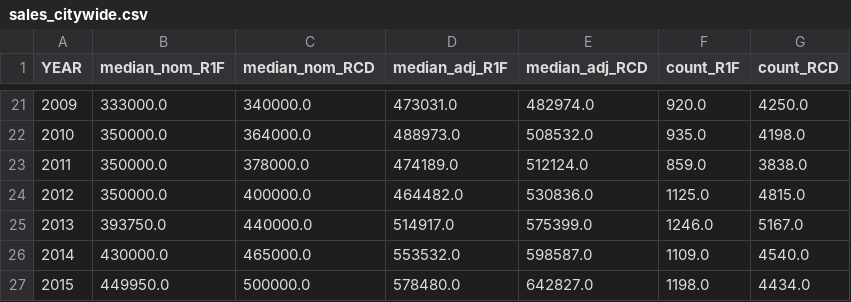
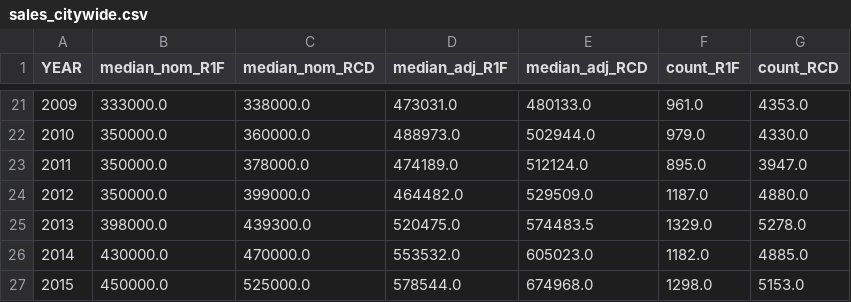
Before and after one commit to bpda-research-division/neighborhood-change, a CSV file: data_preprocessing/csv/sales_citywide.csv, drawn as a sheet; only a part is shown, gaps mark what is left out; the diff covers the shown part only.

```diff
--- a/data_preprocessing/csv/sales_citywide.csv
+++ b/data_preprocessing/csv/sales_citywide.csv
@@ -21,7 +21,7 @@ YEAR,median_nom_R1F,median_nom_RCD,median_adj_R1F,median_adj_RCD,count_R1F,count
-2009,333000.0,340000.0,473031.0,482974.0,920.0,4250.0
-2010,350000.0,364000.0,488973.0,508532.0,935.0,4198.0
-2011,350000.0,378000.0,474189.0,512124.0,859.0,3838.0
-2012,350000.0,400000.0,464482.0,530836.0,1125.0,4815.0
-2013,393750.0,440000.0,514917.0,575399.0,1246.0,5167.0
-2014,430000.0,465000.0,553532.0,598587.0,1109.0,4540.0
-2015,449950.0,500000.0,578480.0,642827.0,1198.0,4434.0
+2009,333000.0,338000.0,473031.0,480133.0,961.0,4353.0
+2010,350000.0,360000.0,488973.0,502944.0,979.0,4330.0
+2011,350000.0,378000.0,474189.0,512124.0,895.0,3947.0
+2012,350000.0,399000.0,464482.0,529509.0,1187.0,4880.0
+2013,398000.0,439300.0,520475.0,574483.5,1329.0,5278.0
+2014,430000.0,470000.0,553532.0,605023.0,1182.0,4885.0
+2015,450000.0,525000.0,578544.0,674968.0,1298.0,5153.0
```
Also changed, not shown: 126 edited cells elsewhere in this file, data_preprocessing/csv/sales_neighborhoods.csv, 1 other file.
